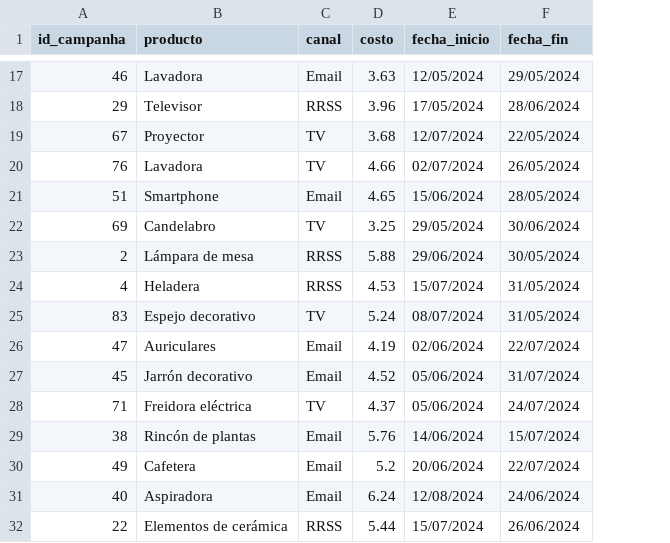
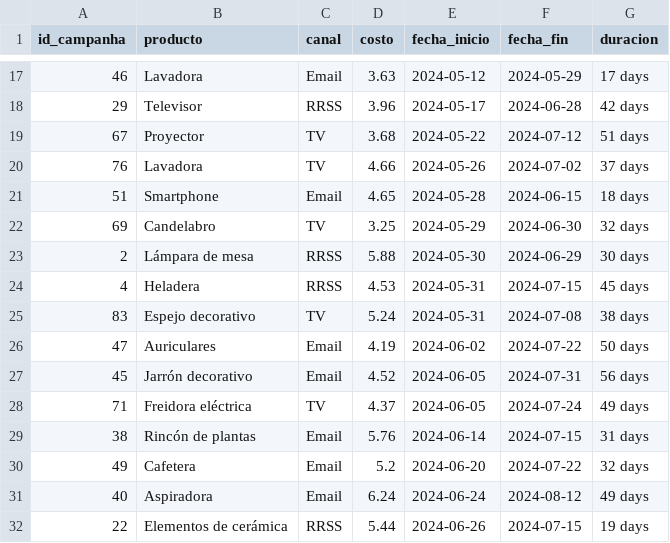
Before and after one commit to gitpapiweb/data, a CSV file: marketing_saneado.csv, drawn as a sheet; only a part is shown, gaps mark what is left out; the diff covers the shown part only; the diff names each change by its address in the sheet, - before the commit and + after, or states it on an @@ line.

```diff
--- a/marketing_saneado.csv
+++ b/marketing_saneado.csv
+column G (duracion), rows 17-32: 17 days | 42 days | 51 days | 37 days | 18 days | 32 days | 30 days | 45 days | 38 days | 50 days | 56 days | 49 days | 31 days | 32 days | 49 days | 19 days
-E17 (fecha_inicio): 12/05/2024
+E17 (fecha_inicio): 2024-05-12
-F17 (fecha_fin): 29/05/2024
+F17 (fecha_fin): 2024-05-29
-E18 (fecha_inicio): 17/05/2024
+E18 (fecha_inicio): 2024-05-17
-F18 (fecha_fin): 28/06/2024
+F18 (fecha_fin): 2024-06-28
-E19 (fecha_inicio): 12/07/2024
+E19 (fecha_inicio): 2024-05-22
-F19 (fecha_fin): 22/05/2024
+F19 (fecha_fin): 2024-07-12
-E20 (fecha_inicio): 02/07/2024
+E20 (fecha_inicio): 2024-05-26
-F20 (fecha_fin): 26/05/2024
+F20 (fecha_fin): 2024-07-02
-E21 (fecha_inicio): 15/06/2024
+E21 (fecha_inicio): 2024-05-28
-F21 (fecha_fin): 28/05/2024
+F21 (fecha_fin): 2024-06-15
-E22 (fecha_inicio): 29/05/2024
+E22 (fecha_inicio): 2024-05-29
-F22 (fecha_fin): 30/06/2024
+F22 (fecha_fin): 2024-06-30
-E23 (fecha_inicio): 29/06/2024
+E23 (fecha_inicio): 2024-05-30
-F23 (fecha_fin): 30/05/2024
+F23 (fecha_fin): 2024-06-29
-E24 (fecha_inicio): 15/07/2024
+E24 (fecha_inicio): 2024-05-31
-F24 (fecha_fin): 31/05/2024
+F24 (fecha_fin): 2024-07-15
-E25 (fecha_inicio): 08/07/2024
+E25 (fecha_inicio): 2024-05-31
-F25 (fecha_fin): 31/05/2024
+F25 (fecha_fin): 2024-07-08
-E26 (fecha_inicio): 02/06/2024
+E26 (fecha_inicio): 2024-06-02
-F26 (fecha_fin): 22/07/2024
+F26 (fecha_fin): 2024-07-22
-E27:E28 (fecha_inicio): 05/06/2024
+E27:E28 (fecha_inicio): 2024-06-05
-F27 (fecha_fin): 31/07/2024
+F27 (fecha_fin): 2024-07-31
-F28 (fecha_fin): 24/07/2024
+F28 (fecha_fin): 2024-07-24
-E29 (fecha_inicio): 14/06/2024
+E29 (fecha_inicio): 2024-06-14
-F29 (fecha_fin): 15/07/2024
+F29 (fecha_fin): 2024-07-15
-E30 (fecha_inicio): 20/06/2024
+E30 (fecha_inicio): 2024-06-20
-F30 (fecha_fin): 22/07/2024
+F30 (fecha_fin): 2024-07-22
-E31 (fecha_inicio): 12/08/2024
+E31 (fecha_inicio): 2024-06-24
-F31 (fecha_fin): 24/06/2024
+F31 (fecha_fin): 2024-08-12
-E32 (fecha_inicio): 15/07/2024
+E32 (fecha_inicio): 2024-06-26
-F32 (fecha_fin): 26/06/2024
+F32 (fecha_fin): 2024-07-15
```
Also changed, not shown: 148 edited cells elsewhere in this file, 4 other files.
